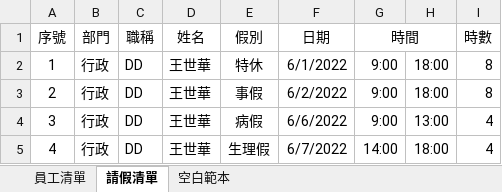
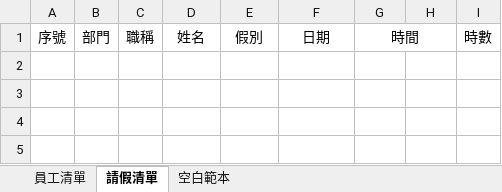
Before and after one commit to babyandy0111/hr-tool, an Excel workbook: example.xlsx, sheet 請假清單, drawn as a sheet; values as stored, in another font and other column widths than the file's, no borders; the diff names each change by its address in the sheet, - before the commit and + after, or states it on an @@ line.

```diff
--- a/example.xlsx (sheet 請假清單)
+++ b/example.xlsx (sheet 請假清單)
-row 2: 1 | 行政 | DD | 王世華 | 特休 | 6/1/2022 | 9:00 | 18:00 | 8
-row 3: 2 | 行政 | DD | 王世華 | 事假 | 6/2/2022 | 9:00 | 18:00 | 8
-row 4: 3 | 行政 | DD | 王世華 | 病假 | 6/6/2022 | 9:00 | 13:00 | 4
-row 5: 4 | 行政 | DD | 王世華 | 生理假 | 6/7/2022 | 14:00 | 18:00 | 4
```
Also changed, not shown: 4 other files.
